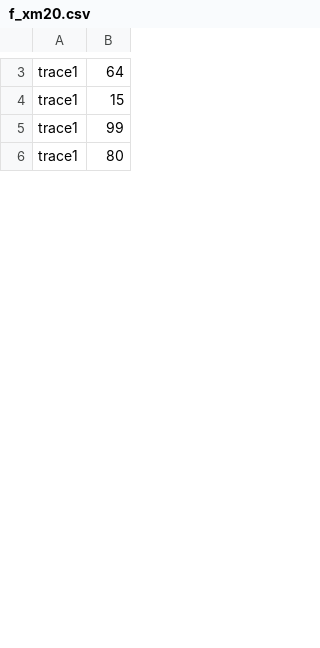
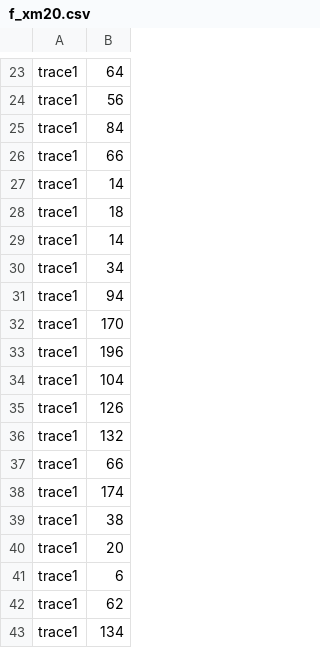
Before and after one commit to nkrusch/recontext, a CSV file: input/traces/f_xm20.csv, drawn as a sheet; only a part is shown, gaps mark what is left out; the shorter side is filled out with more unchanged rows; addresses are those after the commit; the diff covers the shown part only; the diff names each change by its address in the sheet, - before the commit and + after, or states it on an @@ line.

```diff
--- a/input/traces/f_xm20.csv
+++ b/input/traces/f_xm20.csv
-B24: 15
+B24: 56
-B25: 99
+B25: 84
+row 26: trace1 | 66
+row 27: trace1 | 14
+row 28: trace1 | 18
+row 29: trace1 | 14
+row 30: trace1 | 34
+row 31: trace1 | 94
+row 32: trace1 | 170
+row 33: trace1 | 196
+row 34: trace1 | 104
+row 35: trace1 | 126
+row 36: trace1 | 132
+row 37: trace1 | 66
+row 38: trace1 | 174
+row 39: trace1 | 38
+row 40: trace1 | 20
+row 41: trace1 | 6
+row 42: trace1 | 62
+row 43: trace1 | 134
```
Also changed, not shown: 62 added rows and 13 edited cells elsewhere in this file, input/traces/f_2xy.csv, input/traces/f_xmba.csv, 57 other files.
